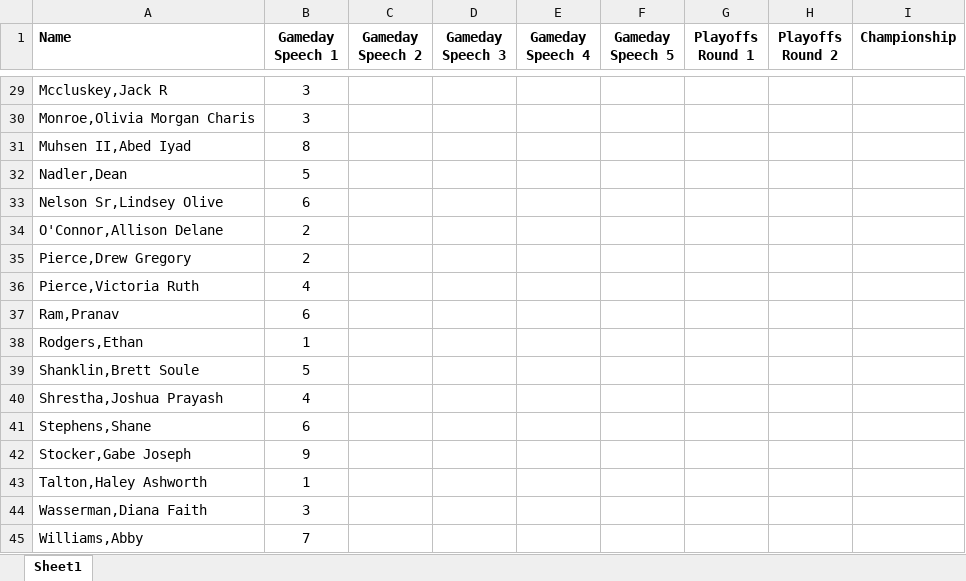
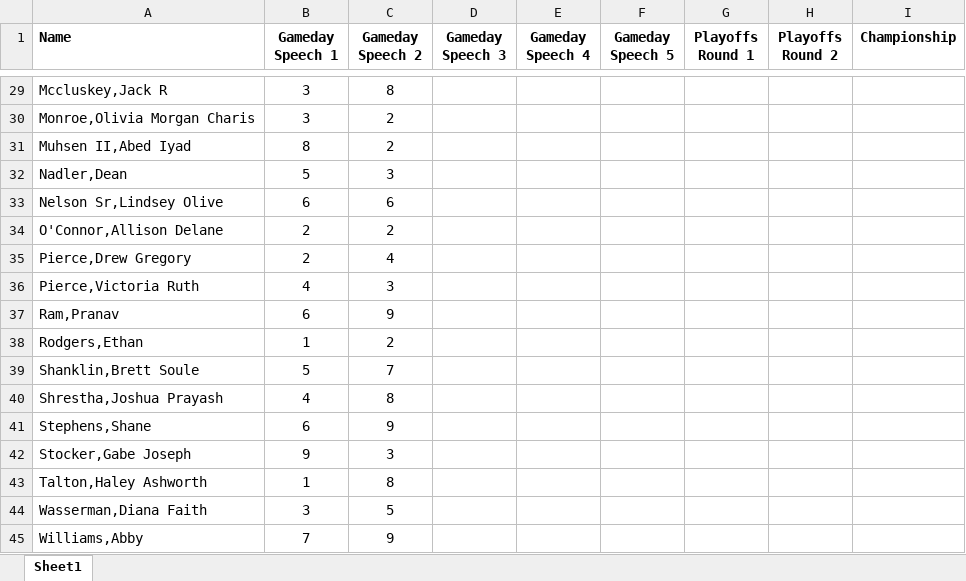
Before and after one commit to SuperMarioGiacomazzo/STOR390_WEBSITE, an Excel workbook: Group Assignments/All Teams.xlsx, sheet Sheet1, drawn as a sheet; only a part is shown, gaps mark what is left out; values as stored, in another font and other column widths than the file's, no borders; the diff covers the shown part only; the diff names each change by its address in the sheet, - before the commit and + after, or states it on an @@ line.

```diff
--- a/Group Assignments/All Teams.xlsx (sheet Sheet1)
+++ b/Group Assignments/All Teams.xlsx (sheet Sheet1)
-C29 (Gameday Speech 2): (empty)
+C29 (Gameday Speech 2): 8
-C30:C31 (Gameday Speech 2): (empty)
+C30:C31 (Gameday Speech 2): 2
-C32 (Gameday Speech 2): (empty)
+C32 (Gameday Speech 2): 3
-C33 (Gameday Speech 2): (empty)
+C33 (Gameday Speech 2): 6
-C34 (Gameday Speech 2): (empty)
+C34 (Gameday Speech 2): 2
-C35 (Gameday Speech 2): (empty)
+C35 (Gameday Speech 2): 4
-C36 (Gameday Speech 2): (empty)
+C36 (Gameday Speech 2): 3
-C37 (Gameday Speech 2): (empty)
+C37 (Gameday Speech 2): 9
-C38 (Gameday Speech 2): (empty)
+C38 (Gameday Speech 2): 2
-C39 (Gameday Speech 2): (empty)
+C39 (Gameday Speech 2): 7
-C40 (Gameday Speech 2): (empty)
+C40 (Gameday Speech 2): 8
-C41 (Gameday Speech 2): (empty)
+C41 (Gameday Speech 2): 9
-C42 (Gameday Speech 2): (empty)
+C42 (Gameday Speech 2): 3
-C43 (Gameday Speech 2): (empty)
+C43 (Gameday Speech 2): 8
-C44 (Gameday Speech 2): (empty)
+C44 (Gameday Speech 2): 5
-C45 (Gameday Speech 2): (empty)
+C45 (Gameday Speech 2): 9
```
Also changed, not shown: 27 edited cells elsewhere in this sheet, 5 other files.
